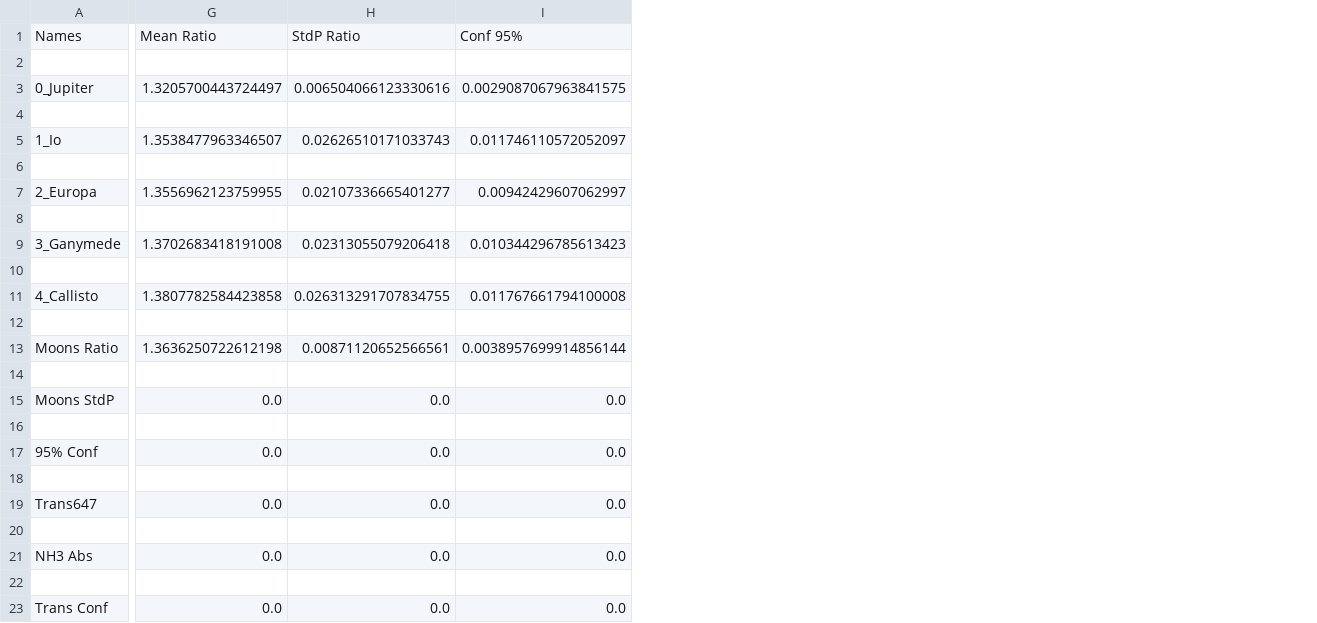
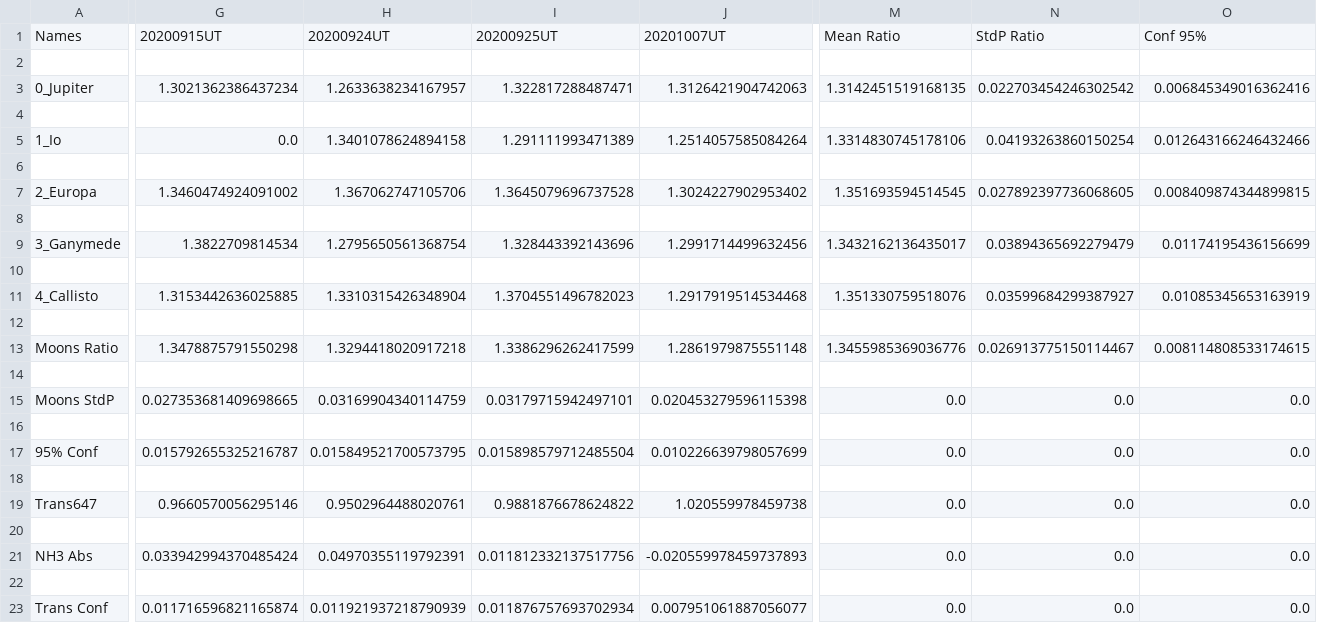
Before and after one commit to smhill001/Jupiter_NH3_Analysis, a CSV file: Transmission.csv, drawn as a sheet; only a part is shown, gaps mark what is left out; addresses are those after the commit; the diff covers the shown part only; the diff names each change by its address in the sheet, - before the commit and + after, or states it on an @@ line.

```diff
--- a/Transmission.csv
+++ b/Transmission.csv
+column G, rows 1-23: 20200915UT |  | 1.3021362386437234 |  | 0.0 |  | 1.3460474924091002 |  | 1.3822709814534 |  | 1.3153442636025885 |  | 1.3478875791550298 |  | 0.027353681409698665 |  | 0.015792655325216787 |  | 0.9660570056295146 |  | 0.033942994370485424 |  | 0.011716596821165874
+column H, rows 1-23: 20200924UT |  | 1.2633638234167957 |  | 1.3401078624894158 |  | 1.367062747105706 |  | 1.2795650561368754 |  | 1.3310315426348904 |  | 1.3294418020917218 |  | 0.03169904340114759 |  | 0.015849521700573795 |  | 0.9502964488020761 |  | 0.04970355119792391 |  | 0.011921937218790939
+column I, rows 1-23: 20200925UT |  | 1.322817288487471 |  | 1.291111993471389 |  | 1.3645079696737528 |  | 1.328443392143696 |  | 1.3704551496782023 |  | 1.3386296262417599 |  | 0.03179715942497101 |  | 0.015898579712485504 |  | 0.9881876678624822 |  | 0.011812332137517756 |  | 0.011876757693702934
+column J, rows 1-23: 20201007UT |  | 1.3126421904742063 |  | 1.2514057585084264 |  | 1.3024227902953402 |  | 1.2991714499632456 |  | 1.2917919514534468 |  | 1.2861979875551148 |  | 0.020453279596115398 |  | 0.010226639798057699 |  | 1.020559978459738 |  | -0.020559978459737893 |  | 0.007951061887056077
-M3: 1.3205700443724497
+M3: 1.3142451519168135
-N3: 0.006504066123330616
+N3: 0.022703454246302542
-O3: 0.0029087067963841575
+O3: 0.006845349016362416
-M5: 1.3538477963346507
+M5: 1.3314830745178106
-N5: 0.02626510171033743
+N5: 0.04193263860150254
-O5: 0.011746110572052097
+O5: 0.012643166246432466
-M7: 1.3556962123759955
+M7: 1.351693594514545
-N7: 0.02107336665401277
+N7: 0.027892397736068605
-O7: 0.00942429607062997
+O7: 0.008409874344899815
-M9: 1.3702683418191008
+M9: 1.3432162136435017
-N9: 0.02313055079206418
+N9: 0.03894365692279479
-O9: 0.010344296785613423
+O9: 0.01174195436156699
-M11: 1.3807782584423858
+M11: 1.351330759518076
-N11: 0.026313291707834755
+N11: 0.03599684299387927
-O11: 0.011767661794100008
+O11: 0.01085345653163919
-M13: 1.3636250722612198
+M13: 1.3455985369036776
-N13: 0.00871120652566561
+N13: 0.026913775150114467
-O13: 0.0038957699914856144
+O13: 0.008114808533174615
```
Also changed, not shown: 2 added columns elsewhere in this file, 8 other files.
